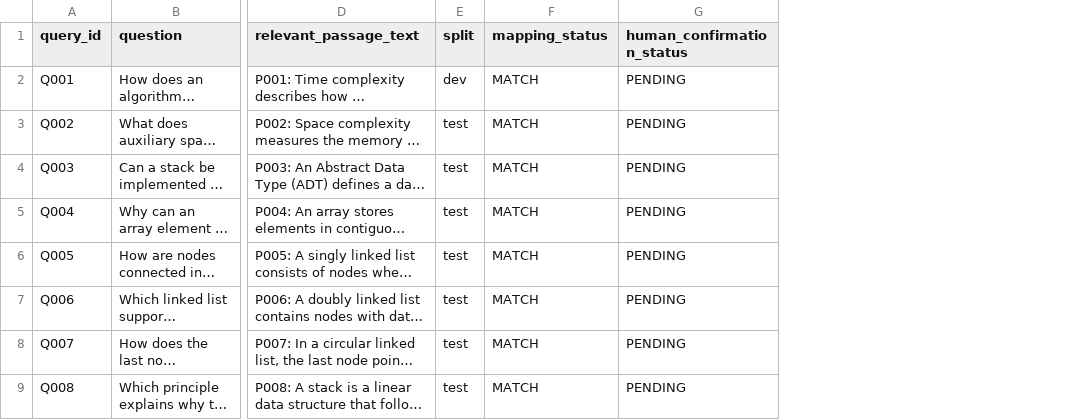
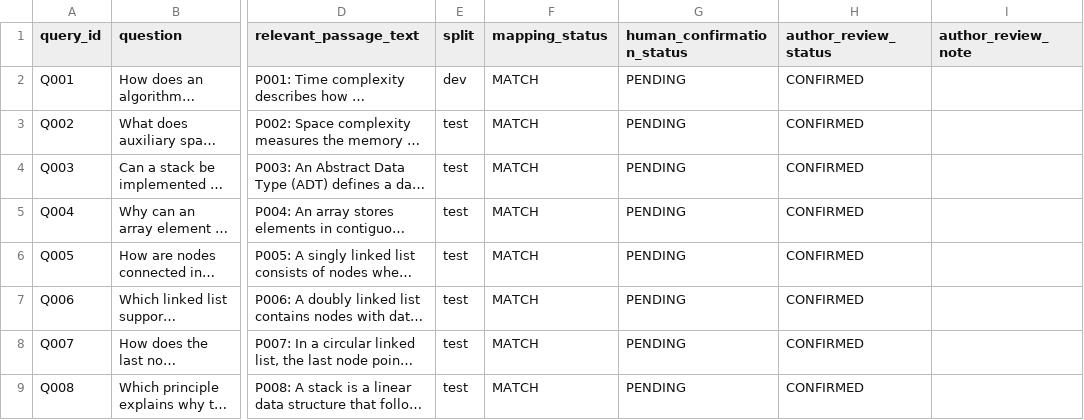
Before and after one commit to MohammedAyman07/curriculum-rag-research, a CSV file: data/relevance_audit.csv, drawn as a sheet; only a part is shown, gaps mark what is left out; long unchanged cells end in …; the diff names each change by its address in the sheet, - before the commit and + after, or states it on an @@ line.

Commit message:
Record author review of relevance mappings

```diff
--- a/data/relevance_audit.csv
+++ b/data/relevance_audit.csv
+column H (author_review_status), rows 2-9: all CONFIRMED
+column I (author_review_note), empty
```
